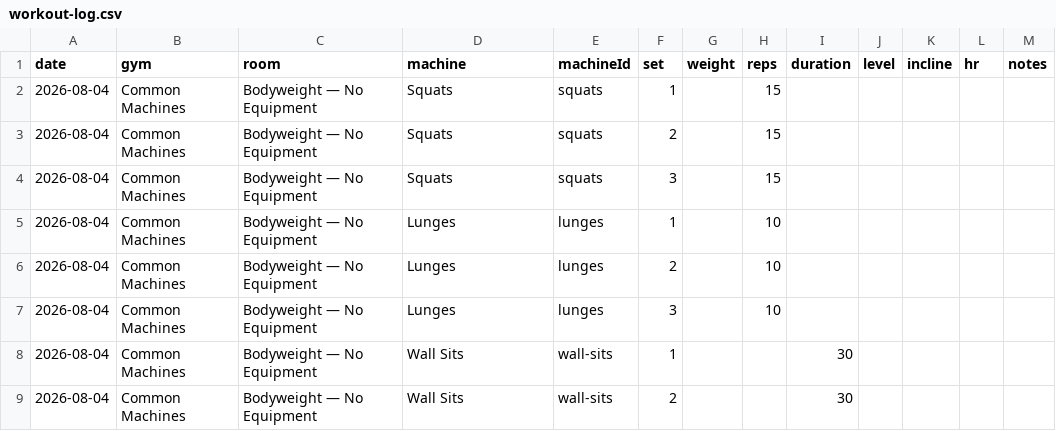
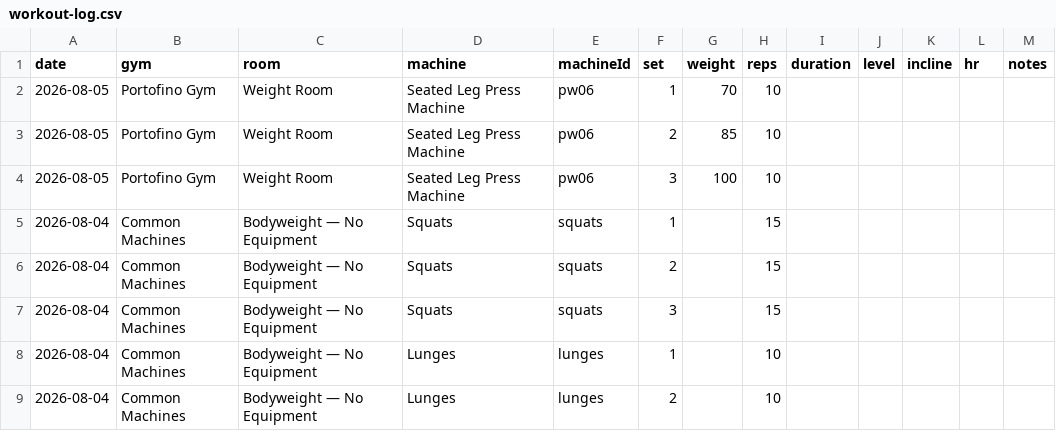
Before and after one commit to chromacole/logtrim, a CSV file: workout-log.csv, drawn as a sheet; only a part is shown; the shorter side is filled out with more unchanged rows.

Commit message:
Update workout log CSV

```diff
--- a/workout-log.csv
+++ b/workout-log.csv
@@ -1,2 +1,5 @@
 date,gym,room,machine,machineId,set,weight,reps,duration,level,incline,hr,notes
+2026-08-05,Portofino Gym,Weight Room,Seated Leg Press Machine,pw06,1,70,10,,,,,
+2026-08-05,Portofino Gym,Weight Room,Seated Leg Press Machine,pw06,2,85,10,,,,,
+2026-08-05,Portofino Gym,Weight Room,Seated Leg Press Machine,pw06,3,100,10,,,,,
 2026-08-04,Common Machines,Bodyweight — No Equipment,Squats,squats,1,,15,,,,,
```
